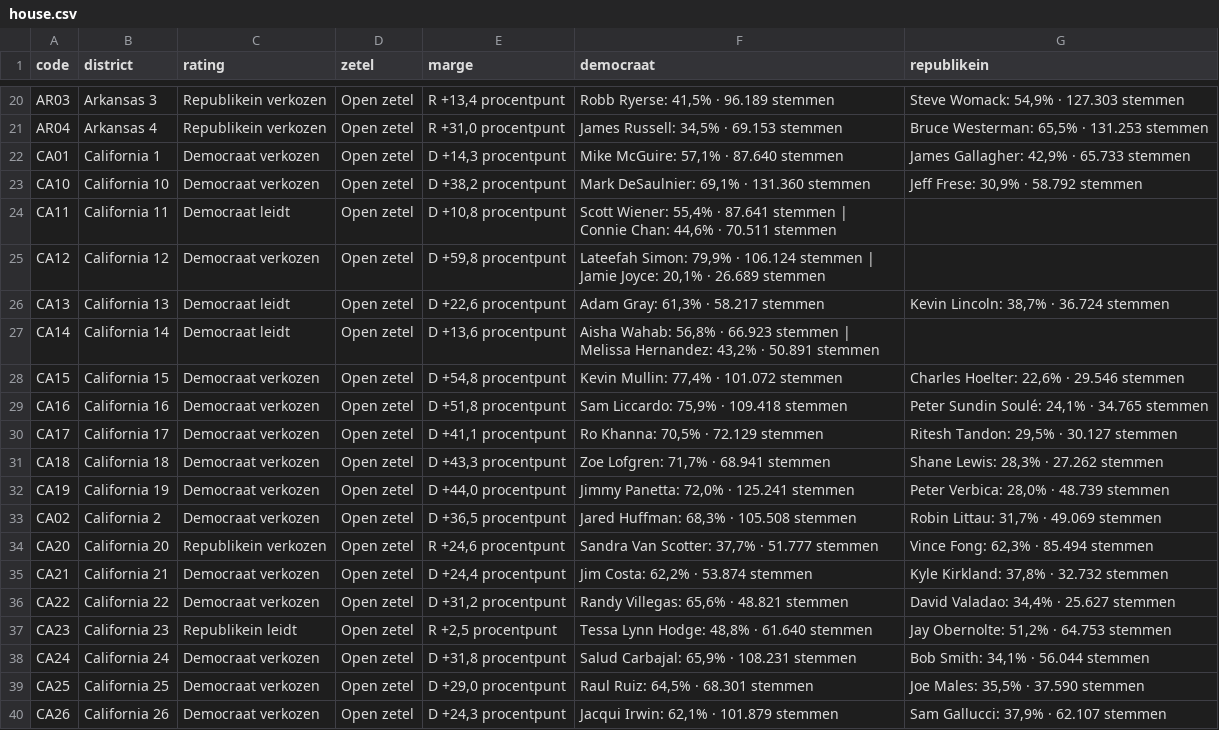
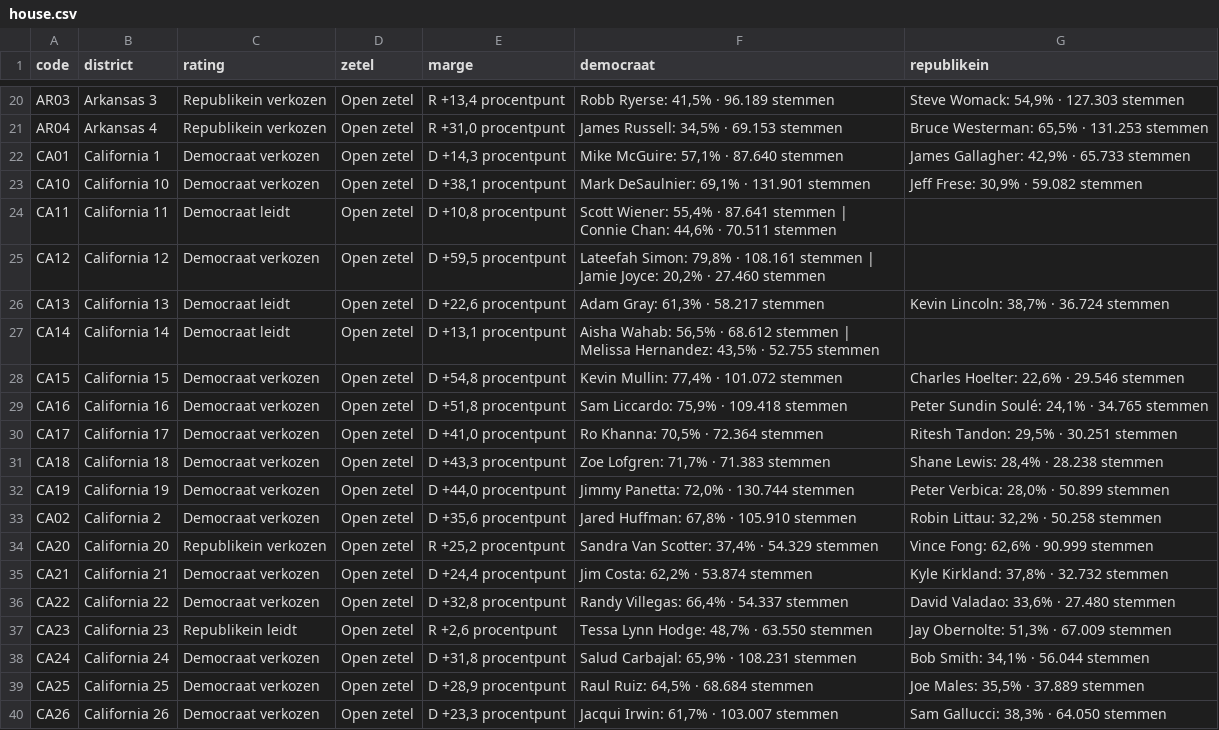
Before and after one commit to bartdeneveds-blip/Repository-name-us-midterms-2026, a CSV file: data/house.csv, drawn as a sheet; only a part is shown, gaps mark what is left out; the diff covers the shown part only.

```diff
--- a/data/house.csv
+++ b/data/house.csv
@@ -22,19 +22,19 @@ AR04,Arkansas 4,Republikein verkozen,Open zetel,"R +31,0 procentpunt","James Rus
 CA01,California 1,Democraat verkozen,Open zetel,"D +14,3 procentpunt","Mike McGuire: 57,1% · 87.640 stemmen","James Gallagher: 42,9% · 65.733 stemmen"
-CA10,California 10,Democraat verkozen,Open zetel,"D +38,2 procentpunt","Mark DeSaulnier: 69,1% · 131.360 stemmen","Jeff Frese: 30,9% · 58.792 stemmen"
+CA10,California 10,Democraat verkozen,Open zetel,"D +38,1 procentpunt","Mark DeSaulnier: 69,1% · 131.901 stemmen","Jeff Frese: 30,9% · 59.082 stemmen"
 CA11,California 11,Democraat leidt,Open zetel,"D +10,8 procentpunt","Scott Wiener: 55,4% · 87.641 stemmen | Connie Chan: 44,6% · 70.511 stemmen",
-CA12,California 12,Democraat verkozen,Open zetel,"D +59,8 procentpunt","Lateefah Simon: 79,9% · 106.124 stemmen | Jamie Joyce: 20,1% · 26.689 stemmen",
+CA12,California 12,Democraat verkozen,Open zetel,"D +59,5 procentpunt","Lateefah Simon: 79,8% · 108.161 stemmen | Jamie Joyce: 20,2% · 27.460 stemmen",
 CA13,California 13,Democraat leidt,Open zetel,"D +22,6 procentpunt","Adam Gray: 61,3% · 58.217 stemmen","Kevin Lincoln: 38,7% · 36.724 stemmen"
-CA14,California 14,Democraat leidt,Open zetel,"D +13,6 procentpunt","Aisha Wahab: 56,8% · 66.923 stemmen | Melissa Hernandez: 43,2% · 50.891 stemmen",
+CA14,California 14,Democraat leidt,Open zetel,"D +13,1 procentpunt","Aisha Wahab: 56,5% · 68.612 stemmen | Melissa Hernandez: 43,5% · 52.755 stemmen",
 CA15,California 15,Democraat verkozen,Open zetel,"D +54,8 procentpunt","Kevin Mullin: 77,4% · 101.072 stemmen","Charles Hoelter: 22,6% · 29.546 stemmen"
 CA16,California 16,Democraat verkozen,Open zetel,"D +51,8 procentpunt","Sam Liccardo: 75,9% · 109.418 stemmen","Peter Sundin Soulé: 24,1% · 34.765 stemmen"
-CA17,California 17,Democraat verkozen,Open zetel,"D +41,1 procentpunt","Ro Khanna: 70,5% · 72.129 stemmen","Ritesh Tandon: 29,5% · 30.127 stemmen"
-CA18,California 18,Democraat verkozen,Open zetel,"D +43,3 procentpunt","Zoe Lofgren: 71,7% · 68.941 stemmen","Shane Lewis: 28,3% · 27.262 stemmen"
-CA19,California 19,Democraat verkozen,Open zetel,"D +44,0 procentpunt","Jimmy Panetta: 72,0% · 125.241 stemmen","Peter Verbica: 28,0% · 48.739 stemmen"
-CA02,California 2,Democraat verkozen,Open zetel,"D +36,5 procentpunt","Jared Huffman: 68,3% · 105.508 stemmen","Robin Littau: 31,7% · 49.069 stemmen"
-CA20,California 20,Republikein verkozen,Open zetel,"R +24,6 procentpunt","Sandra Van Scotter: 37,7% · 51.777 stemmen","Vince Fong: 62,3% · 85.494 stemmen"
+CA17,California 17,Democraat verkozen,Open zetel,"D +41,0 procentpunt","Ro Khanna: 70,5% · 72.364 stemmen","Ritesh Tandon: 29,5% · 30.251 stemmen"
+CA18,California 18,Democraat verkozen,Open zetel,"D +43,3 procentpunt","Zoe Lofgren: 71,7% · 71.383 stemmen","Shane Lewis: 28,4% · 28.238 stemmen"
+CA19,California 19,Democraat verkozen,Open zetel,"D +44,0 procentpunt","Jimmy Panetta: 72,0% · 130.744 stemmen","Peter Verbica: 28,0% · 50.899 stemmen"
+CA02,California 2,Democraat verkozen,Open zetel,"D +35,6 procentpunt","Jared Huffman: 67,8% · 105.910 stemmen","Robin Littau: 32,2% · 50.258 stemmen"
+CA20,California 20,Republikein verkozen,Open zetel,"R +25,2 procentpunt","Sandra Van Scotter: 37,4% · 54.329 stemmen","Vince Fong: 62,6% · 90.999 stemmen"
 CA21,California 21,Democraat verkozen,Open zetel,"D +24,4 procentpunt","Jim Costa: 62,2% · 53.874 stemmen","Kyle Kirkland: 37,8% · 32.732 stemmen"
-CA22,California 22,Democraat verkozen,Open zetel,"D +31,2 procentpunt","Randy Villegas: 65,6% · 48.821 stemmen","David Valadao: 34,4% · 25.627 stemmen"
-CA23,California 23,Republikein leidt,Open zetel,"R +2,5 procentpunt","Tessa Lynn Hodge: 48,8% · 61.640 stemmen","Jay Obernolte: 51,2% · 64.753 stemmen"
+CA22,California 22,Democraat verkozen,Open zetel,"D +32,8 procentpunt","Randy Villegas: 66,4% · 54.337 stemmen","David Valadao: 33,6% · 27.480 stemmen"
+CA23,California 23,Republikein leidt,Open zetel,"R +2,6 procentpunt","Tessa Lynn Hodge: 48,7% · 63.550 stemmen","Jay Obernolte: 51,3% · 67.009 stemmen"
 CA24,California 24,Democraat verkozen,Open zetel,"D +31,8 procentpunt","Salud Carbajal: 65,9% · 108.231 stemmen","Bob Smith: 34,1% · 56.044 stemmen"
-CA25,California 25,Democraat verkozen,Open zetel,"D +29,0 procentpunt","Raul Ruiz: 64,5% · 68.301 stemmen","Joe Males: 35,5% · 37.590 stemmen"
-CA26,California 26,Democraat verkozen,Open zetel,"D +24,3 procentpunt","Jacqui Irwin: 62,1% · 101.879 stemmen","Sam Gallucci: 37,9% · 62.107 stemmen"
+CA25,California 25,Democraat verkozen,Open zetel,"D +28,9 procentpunt","Raul Ruiz: 64,5% · 68.684 stemmen","Joe Males: 35,5% · 37.889 stemmen"
+CA26,California 26,Democraat verkozen,Open zetel,"D +23,3 procentpunt","Jacqui Irwin: 61,7% · 103.007 stemmen","Sam Gallucci: 38,3% · 64.050 stemmen"
```
Also changed, not shown: 159 edited cells elsewhere in this file, data/senate.csv, 2 other files.
